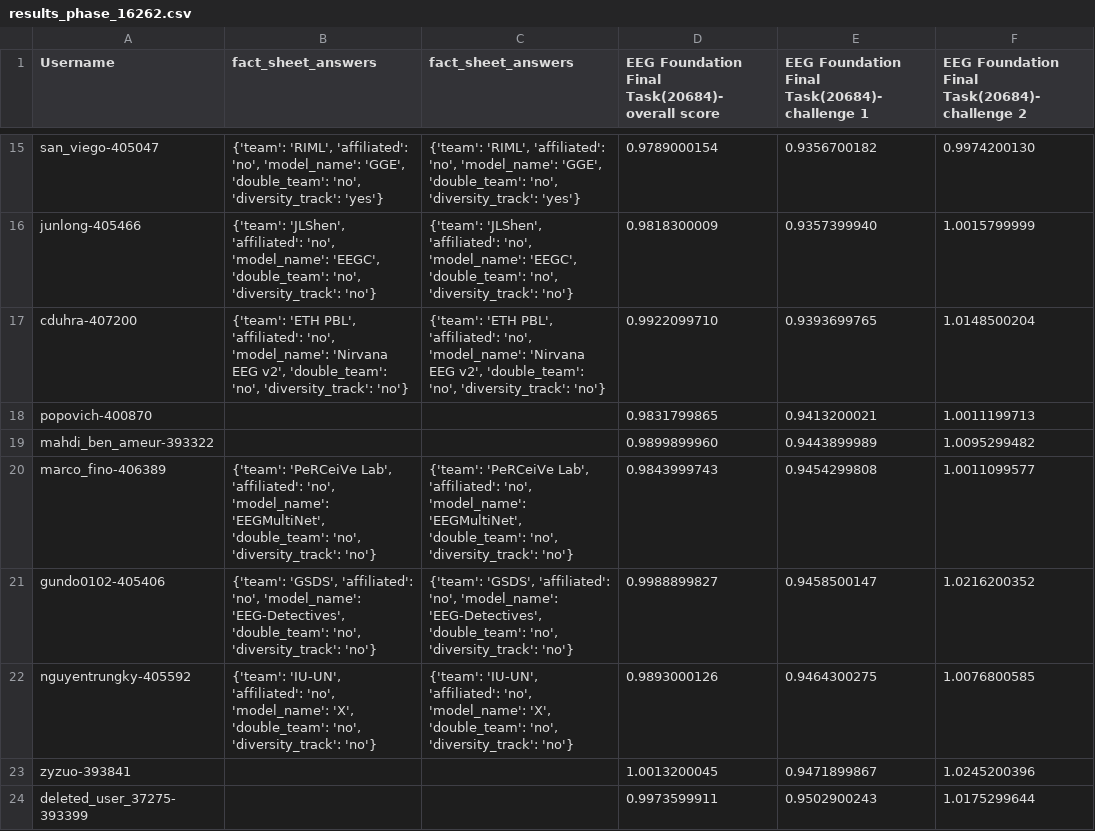
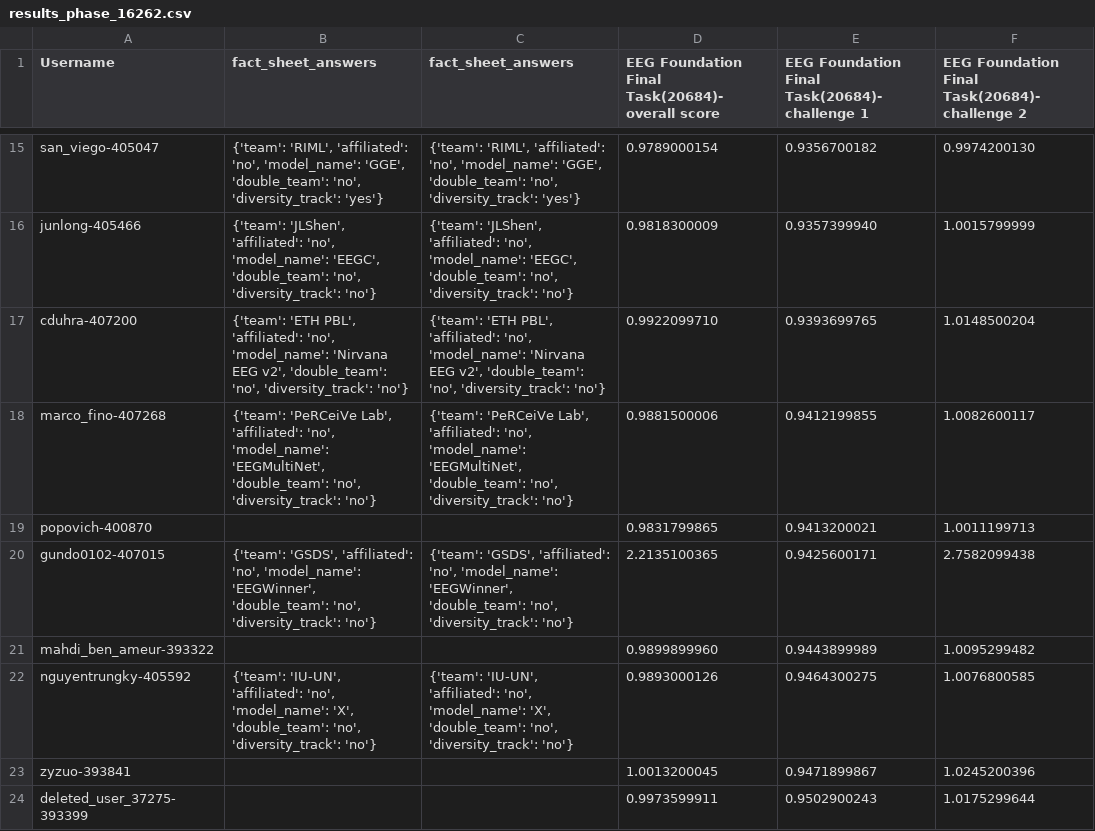
Before and after one commit to eeg2025/eeg2025.github.io, a CSV file: codabench_results/results_phase_16262.csv, drawn as a sheet; only a part is shown, gaps mark what is left out; removed rows and columns are numbered as before the commit, all else as after; the diff names each change by its address in the sheet, - before the commit and + after, or states it on an @@ line.

```diff
--- a/codabench_results/results_phase_16262.csv
+++ b/codabench_results/results_phase_16262.csv
+row 18: marco_fino-407268 | {'team': 'PeRCeiVe Lab', 'affiliated': 'no', 'model_name': 'EEGMultiNet', 'double_team': 'no', 'diversity_track': 'no'} | {'team': 'PeRCeiVe Lab', 'affiliated': 'no', 'model_name': 'EEGMultiNet', 'double_team': 'no', 'diversity_track': 'no'} | 0.9881500006 | 0.9412199855 | 1.0082600117
+row 20: gundo0102-407015 | {'team': 'GSDS', 'affiliated': 'no', 'model_name': 'EEGWinner', 'double_team': 'no', 'diversity_track': 'no'} | {'team': 'GSDS', 'affiliated': 'no', 'model_name': 'EEGWinner', 'double_team': 'no', 'diversity_track': 'no'} | 2.2135100365 | 0.9425600171 | 2.7582099438
-row 20: marco_fino-406389 | {'team': 'PeRCeiVe Lab', 'affiliated': 'no', 'model_name': 'EEGMultiNet', 'double_team': 'no', 'diversity_track': 'no'} | {'team': 'PeRCeiVe Lab', 'affiliated': 'no', 'model_name': 'EEGMultiNet', 'double_team': 'no', 'diversity_track': 'no'} | 0.9843999743 | 0.9454299808 | 1.0011099577
-row 21: gundo0102-405406 | {'team': 'GSDS', 'affiliated': 'no', 'model_name': 'EEG-Detectives', 'double_team': 'no', 'diversity_track': 'no'} | {'team': 'GSDS', 'affiliated': 'no', 'model_name': 'EEG-Detectives', 'double_team': 'no', 'diversity_track': 'no'} | 0.9988899827 | 0.9458500147 | 1.0216200352
```
Also changed, not shown: 5 other files.
